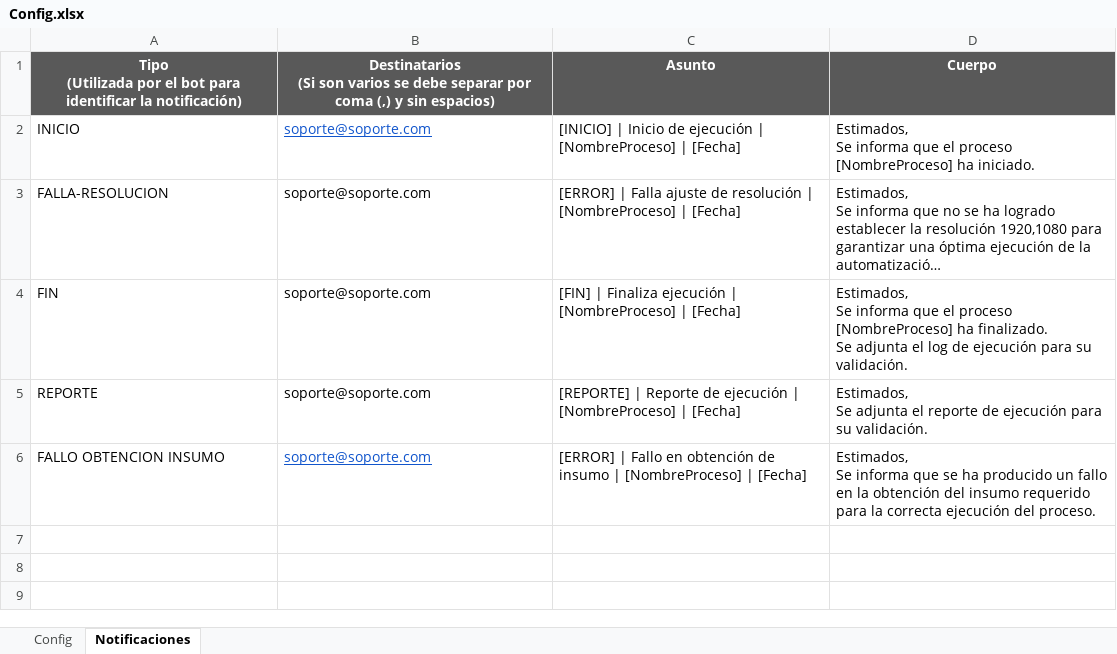
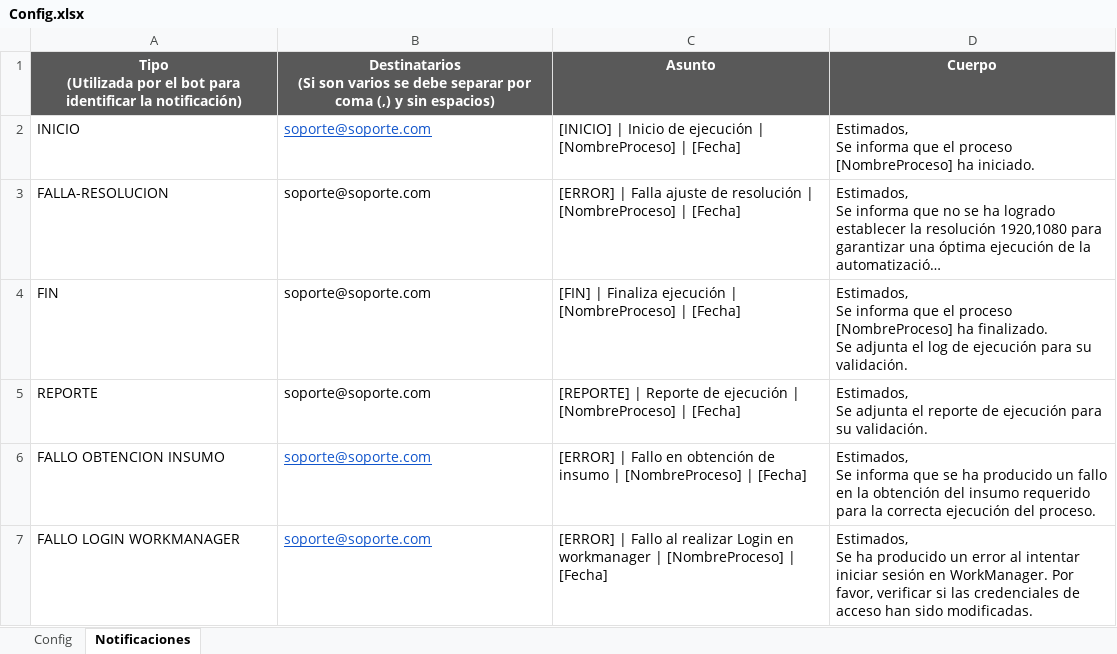
Before and after one commit to LucasRebuffo/01_RecuperacionSoportes, an Excel workbook: Process/config/Config.xlsx, sheet Notificaciones, drawn as a sheet; long unchanged cells end in …; values as stored, in another font and other column widths than the file's, no borders; ↵ is a line break in a cell; the diff names each change by its address in the sheet, - before the commit and + after, or states it on an @@ line.

Commit message:
Agrego cambios al config y una correccion de logica para las descargas de los archivos de WorkManager.

```diff
--- a/Process/config/Config.xlsx (sheet Notificaciones)
+++ b/Process/config/Config.xlsx (sheet Notificaciones)
+row 7: FALLO LOGIN WORKMANAGER | soporte@soporte.com | [ERROR] | Fallo al realizar Login en workmanager | [NombreProceso] | [Fecha] | Estimados, ↵ Se ha producido un error al intentar iniciar sesión en WorkManager. Por favor, verificar si las credenciales de acceso han sido modificadas.
```
Also changed, not shown: 20 other files.
